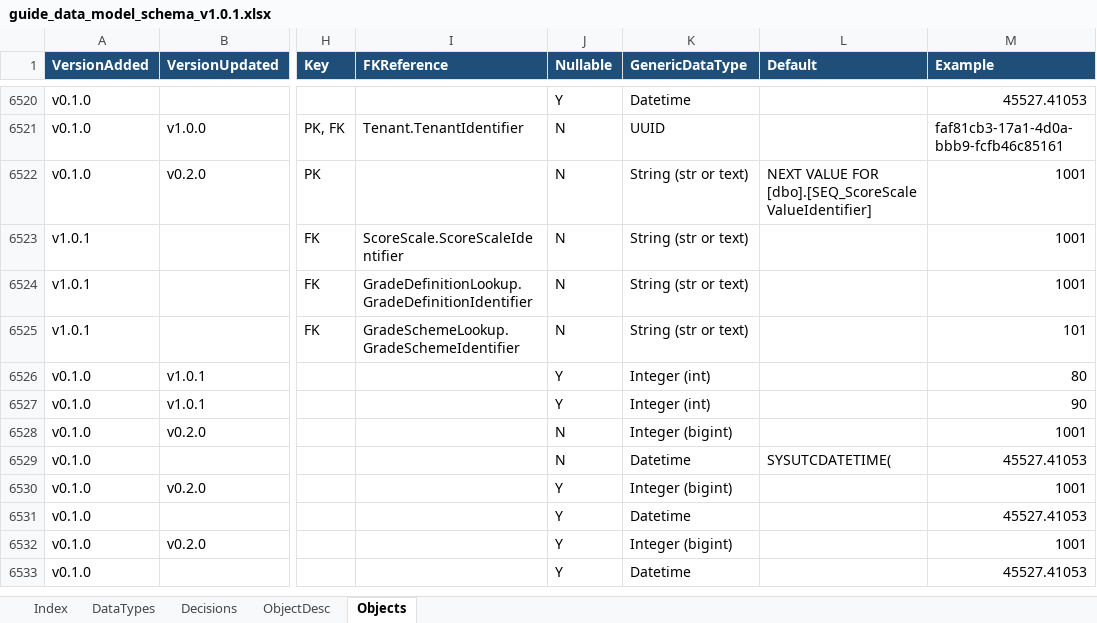
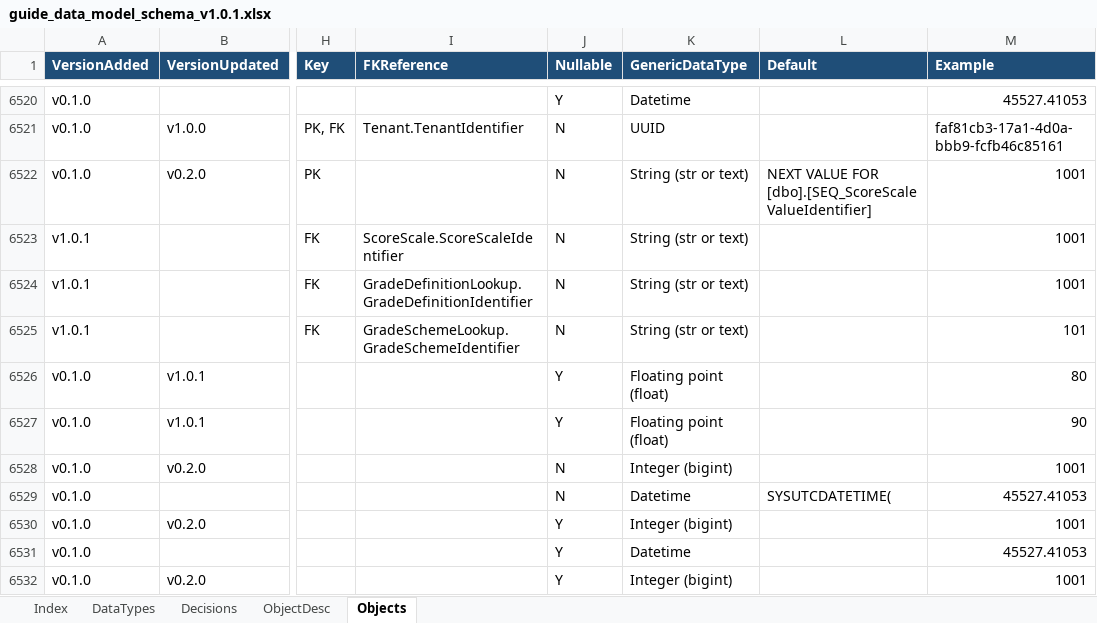
Before and after one commit to datakind/guide-data-model, an Excel workbook: guide_data_model_schema_v1.0.1.xlsx, sheet Objects, drawn as a sheet; only a part is shown, gaps mark what is left out; the shorter side is filled out with more unchanged rows; values as stored, in another font and other column widths than the file's, no borders; conditional formats not drawn; the diff names each change by its address in the sheet, - before the commit and + after, or states it on an @@ line.

Commit message:
fix: update datatype to floating point for rangescore columns

```diff
--- a/guide_data_model_schema_v1.0.1.xlsx (sheet Objects)
+++ b/guide_data_model_schema_v1.0.1.xlsx (sheet Objects)
-K6526:K6527 (GenericDataType): Integer (int)
+K6526:K6527 (GenericDataType): Floating point (float)
```
Also changed, not shown: 1 other file.
